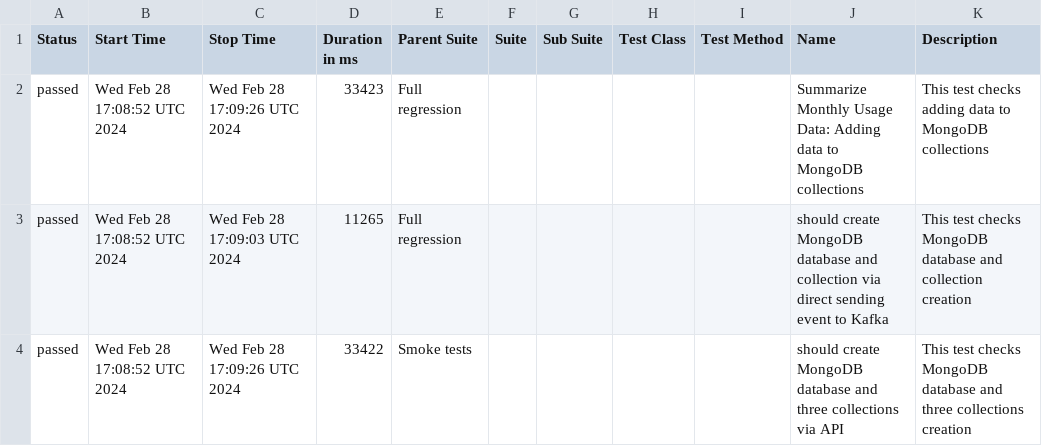
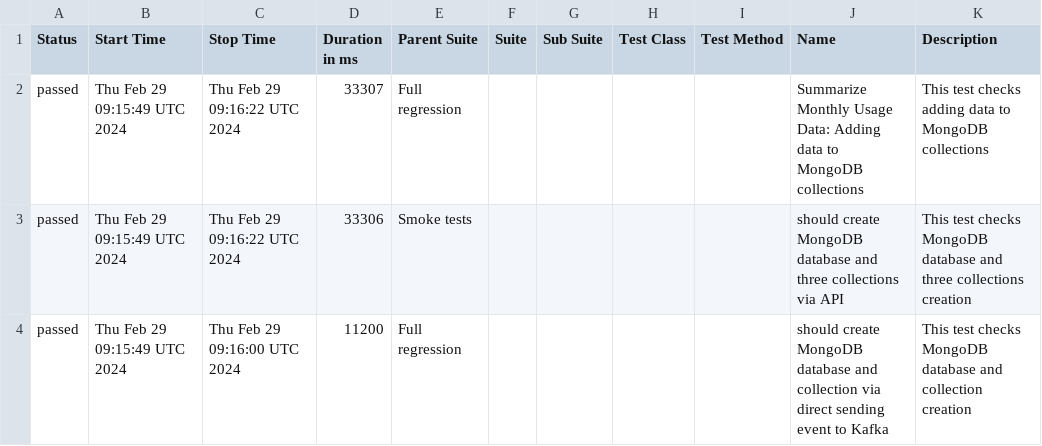
Before and after one commit to studyNewTrendsInAutomatedTesting/jestAllureResults, a CSV file: data/suites.csv, drawn as a sheet.

Commit message:
deploy: studyNewTrendsInAutomatedTesting/applicationToTestFromDockerCompose@2d52e14eb64d2f65b4c03822388200bc9e72bfa1

```diff
--- a/data/suites.csv
+++ b/data/suites.csv
@@ -1,4 +1,4 @@
 "Status","Start Time","Stop Time","Duration in ms","Parent Suite","Suite","Sub Suite","Test Class","Test Method","Name","Description"
-"passed","Wed Feb 28 17:08:52 UTC 2024","Wed Feb 28 17:09:26 UTC 2024","33423","Full regression","","","","","Summarize Monthly Usage Data: Adding data to MongoDB collections","This test checks adding data to MongoDB collections"
-"passed","Wed Feb 28 17:08:52 UTC 2024","Wed Feb 28 17:09:03 UTC 2024","11265","Full regression","","","","","should create MongoDB database and collection via direct sending event to Kafka","This test checks MongoDB database and collection creation"
-"passed","Wed Feb 28 17:08:52 UTC 2024","Wed Feb 28 17:09:26 UTC 2024","33422","Smoke tests","","","","","should create MongoDB database and three collections via API","This test checks MongoDB database and three collections creation"
+"passed","Thu Feb 29 09:15:49 UTC 2024","Thu Feb 29 09:16:22 UTC 2024","33307","Full regression","","","","","Summarize Monthly Usage Data: Adding data to MongoDB collections","This test checks adding data to MongoDB collections"
+"passed","Thu Feb 29 09:15:49 UTC 2024","Thu Feb 29 09:16:22 UTC 2024","33306","Smoke tests","","","","","should create MongoDB database and three collections via API","This test checks MongoDB database and three collections creation"
+"passed","Thu Feb 29 09:15:49 UTC 2024","Thu Feb 29 09:16:00 UTC 2024","11200","Full regression","","","","","should create MongoDB database and collection via direct sending event to Kafka","This test checks MongoDB database and collection creation"
```
Also changed, not shown: 20 other files.
